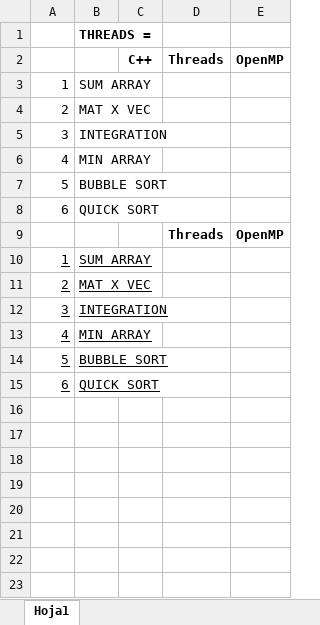
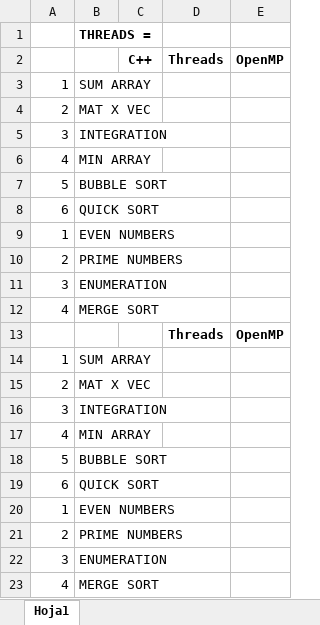
Before and after one commit to Manchas2k4/te2004b, an Excel workbook: speedup.xlsx, sheet Hoja1, drawn as a sheet; values as stored, in another font and other column widths than the file's, no borders; addresses are those after the commit; the diff names each change by its address in the sheet, - before the commit and + after, or states it on an @@ line.

```diff
--- a/speedup.xlsx (sheet Hoja1)
+++ b/speedup.xlsx (sheet Hoja1)
+row 9: 1 | EVEN NUMBERS
+row 10: 2 | PRIME NUMBERS
+row 11: 3 | ENUMERATION
+row 12: 4 | MERGE SORT
-A14:B19 underline: on
+A14:B19 underline: off
+row 20: 1 | EVEN NUMBERS
+row 21: 2 | PRIME NUMBERS
+row 22: 3 | ENUMERATION
+row 23: 4 | MERGE SORT
```
Also changed, not shown: 27 other files.
